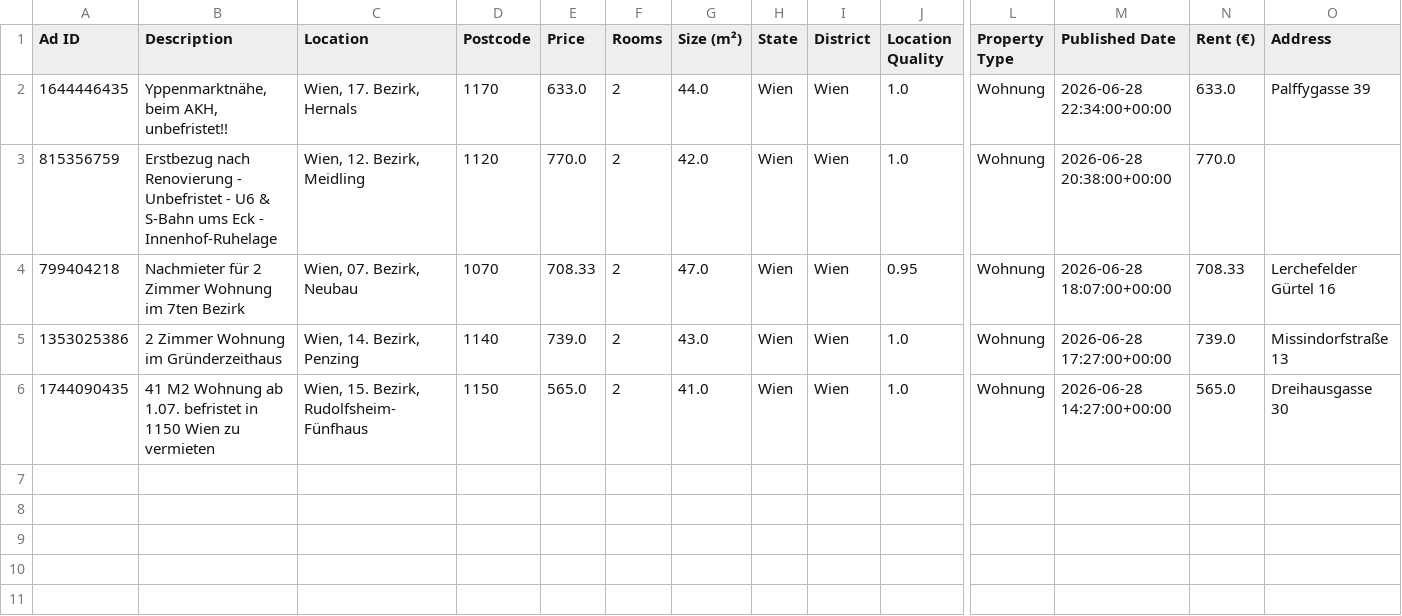
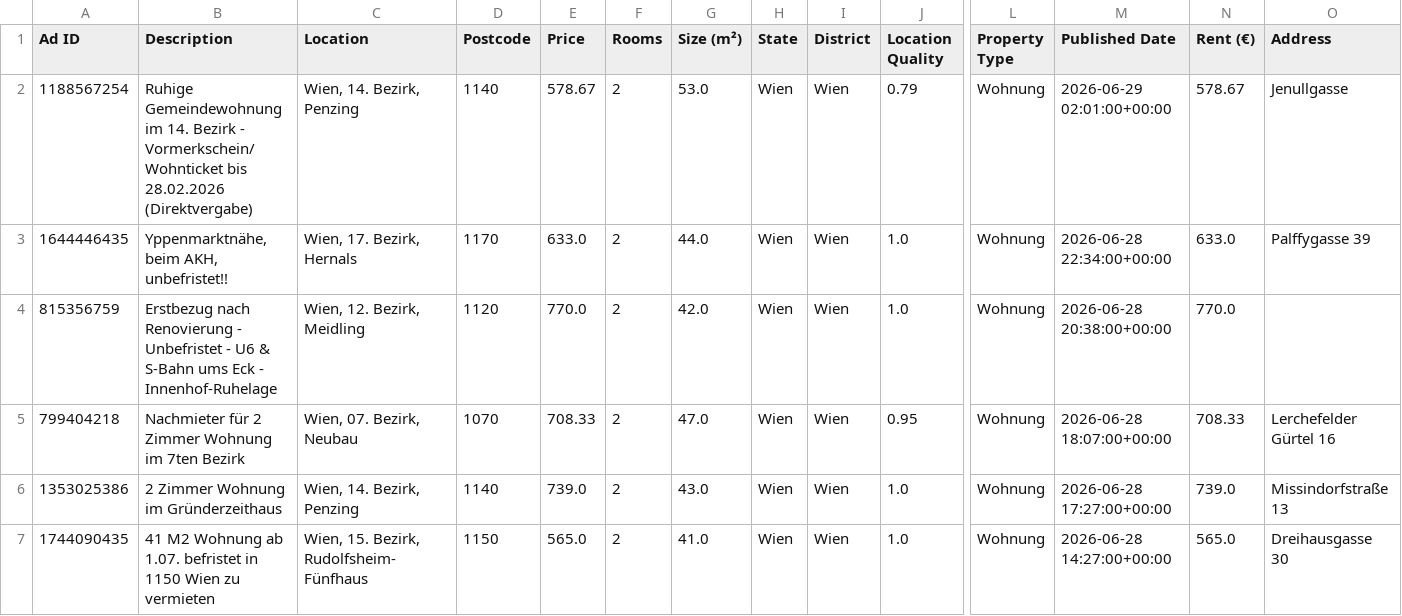
Before and after one commit to AthomsG/renting-in-vienna, a CSV file: check_these.csv, drawn as a sheet; only a part is shown, gaps mark what is left out; rows hold the shown columns only; the diff names each change by its address in the sheet, - before the commit and + after, or states it on an @@ line.

```diff
--- a/check_these.csv
+++ b/check_these.csv
+row 2: 1188567254 | Ruhige Gemeindewohnung im 14. Bezirk - Vormerkschein/ Wohnticket bis 28.02.2026 (Direktvergabe) | Wien, 14. Bezirk, Penzing | 1140 | 578.67 | 2 | 53.0 | Wien | Wien | 0.79 | Wohnung | 2026-06-29 02:01:00+00:00 | 578.67 | Jenullgasse
```
Also changed, not shown: listings/rental_data.csv, 1 other file.
